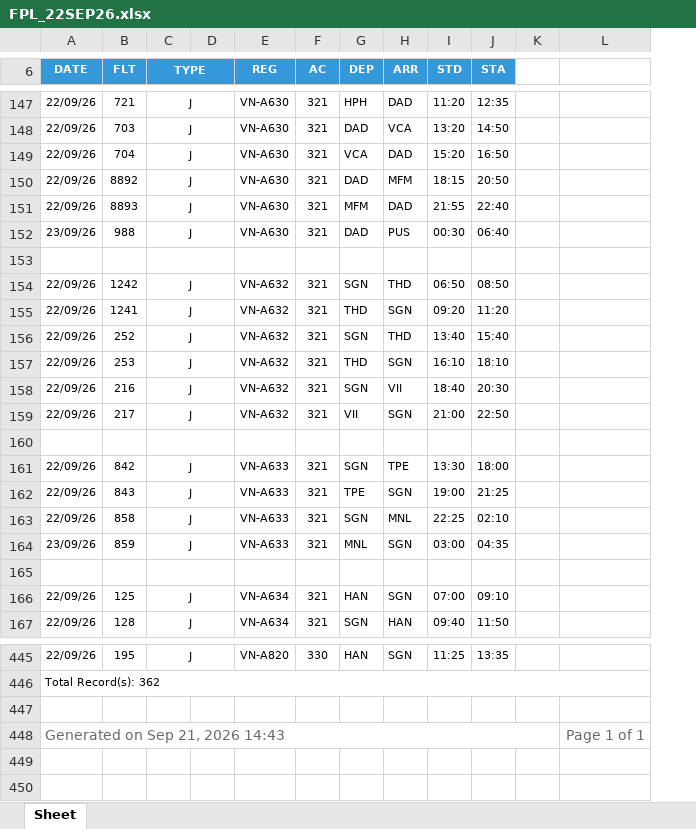
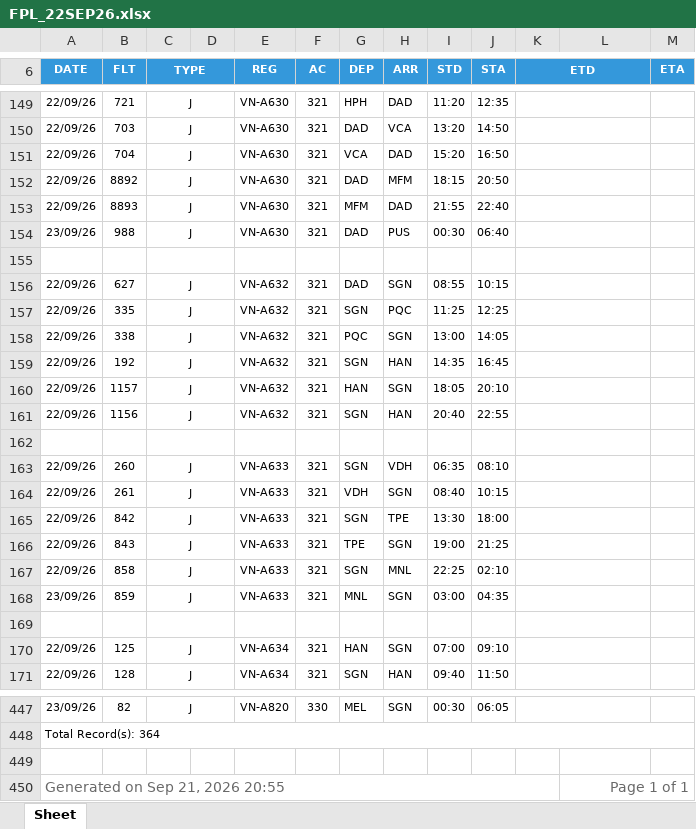
Before and after one commit to tlgsvj/lc, an Excel workbook: Data/FlightPlan/FPL_22SEP26.xlsx, sheet Sheet, drawn as a sheet; only a part is shown, gaps mark what is left out; values as stored, in another font and other column widths than the file's, no borders; charts and pictures not drawn; removed rows and columns are numbered as before the commit, all else as after; the diff covers the shown part only; the diff names each change by its address in the sheet, - before the commit and + after, or states it on an @@ line.

```diff
--- a/Data/FlightPlan/FPL_22SEP26.xlsx (sheet Sheet)
+++ b/Data/FlightPlan/FPL_22SEP26.xlsx (sheet Sheet)
-column K, empty
+column K (ETD), empty
+column M (ETA), empty
-L6 fill: none
+L6 fill: #3498DB
+row 156: 22/09/26 | 627 | J |  | VN-A632 | 321 | DAD | SGN | 08:55 | 10:15
-B157 (FLT): 1242
+B157 (FLT): 335
-H157 (ARR): THD
+H157 (ARR): PQC
-I157 (STD): 06:50
+I157 (STD): 11:25
-J157 (STA): 08:50
+J157 (STA): 12:25
-B158 (FLT): 1241
+B158 (FLT): 338
-G158 (DEP): THD
+G158 (DEP): PQC
-I158 (STD): 09:20
+I158 (STD): 13:00
-J158 (STA): 11:20
+J158 (STA): 14:05
-B159 (FLT): 252
+B159 (FLT): 192
-H159 (ARR): THD
+H159 (ARR): HAN
-I159 (STD): 13:40
+I159 (STD): 14:35
-J159 (STA): 15:40
+J159 (STA): 16:45
-B160 (FLT): 253
+B160 (FLT): 1157
-G160 (DEP): THD
+G160 (DEP): HAN
-I160 (STD): 16:10
+I160 (STD): 18:05
-J160 (STA): 18:10
+J160 (STA): 20:10
-B161 (FLT): 216
+B161 (FLT): 1156
-H161 (ARR): VII
+H161 (ARR): HAN
-I161 (STD): 18:40
+I161 (STD): 20:40
-J161 (STA): 20:30
+J161 (STA): 22:55
-row 159: 22/09/26 | 217 | J |  | VN-A632 | 321 | VII | SGN | 21:00 | 22:50
+row 163: 22/09/26 | 260 | J |  | VN-A633 | 321 | SGN | VDH | 06:35 | 08:10
+row 164: 22/09/26 | 261 | J |  | VN-A633 | 321 | VDH | SGN | 08:40 | 10:15
-A447 (DATE): 22/09/26
+A447 (DATE): 23/09/26
-B447 (FLT): 195
+B447 (FLT): 82
-G447 (DEP): HAN
+G447 (DEP): MEL
-I447 (STD): 11:25
+I447 (STD): 00:30
-J447 (STA): 13:35
+J447 (STA): 06:05
-A448 (DATE): Total Record(s): 362
+A448 (DATE): Total Record(s): 364
-A450 (DATE): Generated on Sep 21, 2026 14:43
+A450 (DATE): Generated on Sep 21, 2026 20:55
+L450:M450 merged
```
Also changed, not shown: 14 added rows, 14 removed rows and 170 edited cells elsewhere in this sheet.
